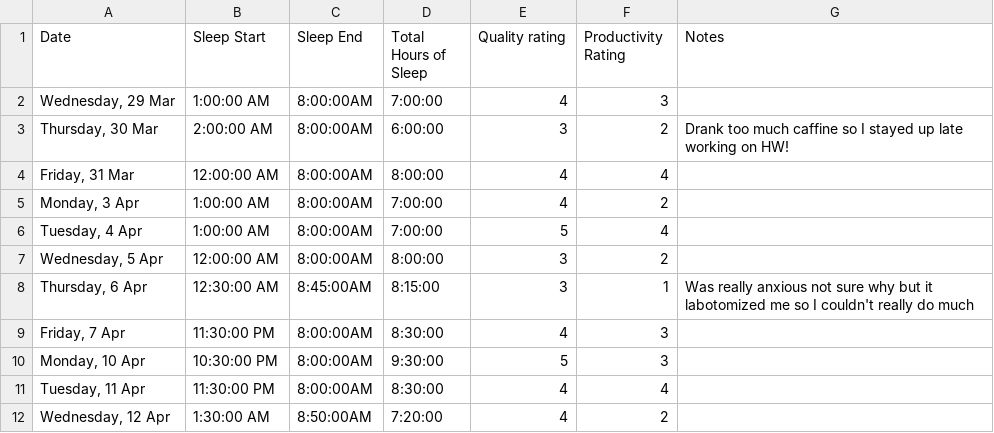
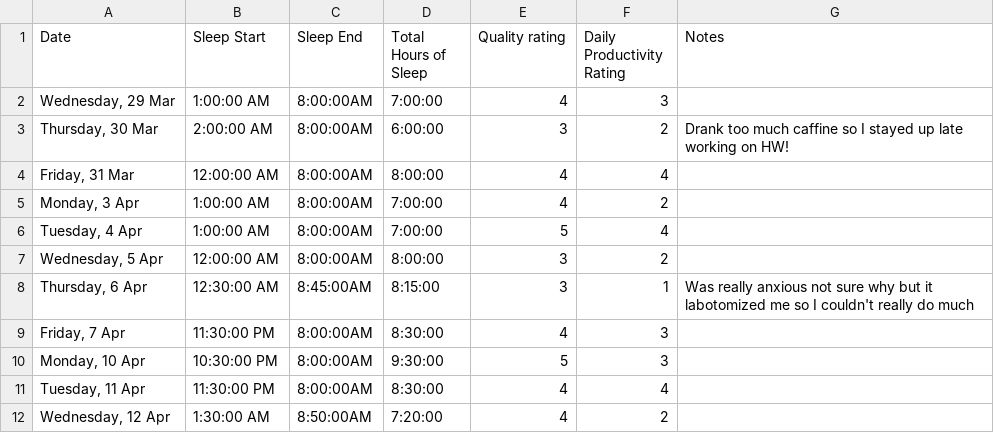
Before and after one commit to AliDzulfiqar/English-402-Data-Viz-Project, a CSV file: inputs/Sleep Log - Anupriya.csv, drawn as a sheet.

```diff
--- a/inputs/Sleep Log - Anupriya.csv
+++ b/inputs/Sleep Log - Anupriya.csv
@@ -1,2 +1,2 @@
-Date,Sleep Start,Sleep End,Total Hours of Sleep,Quality rating,Productivity Rating,Notes
+Date,Sleep Start,Sleep End,Total Hours of Sleep,Quality rating,Daily Productivity Rating,Notes
 "Wednesday, 29 Mar",1:00:00 AM,8:00:00AM,7:00:00,4,3,
```
Also changed, not shown: 1 other file.
